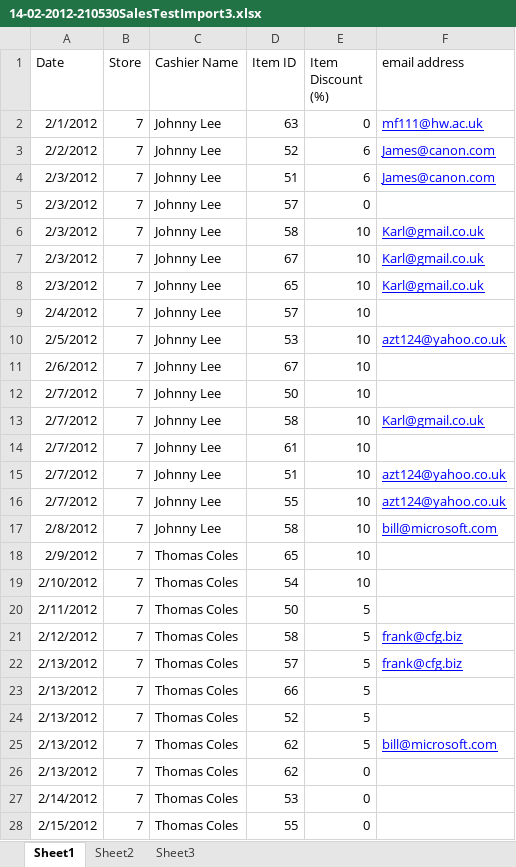
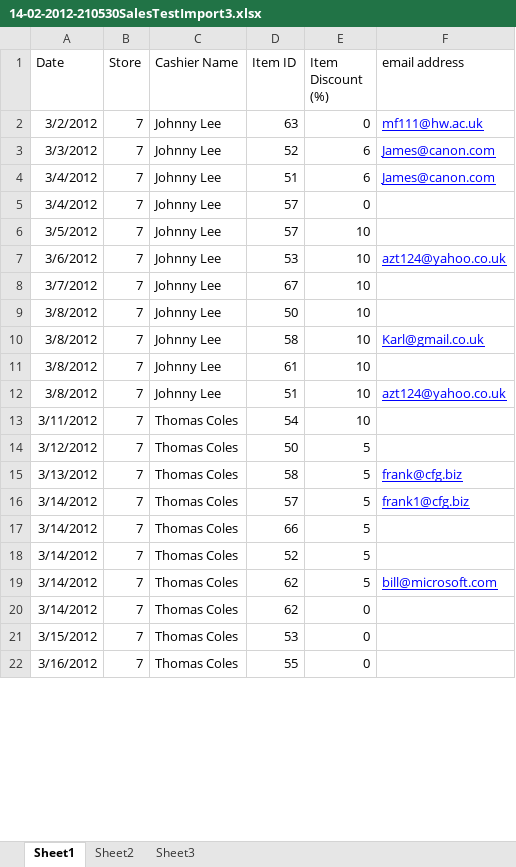
Before and after one commit to mmfraser/Group6-CW, an Excel workbook: IntUI/Uploads/SalesImport/Completed/14-02-2012-210530SalesTestImport3.xlsx, sheet Sheet1, drawn as a sheet; only a part is shown; values as stored, in another font and other column widths than the file's, no borders; removed rows and columns are numbered as before the commit, all else as after; the diff covers the shown part only; the diff names each change by its address in the sheet, - before the commit and + after, or states it on an @@ line.

Commit message:
Uploading DB scripts

```diff
--- a/IntUI/Uploads/SalesImport/Completed/14-02-2012-210530SalesTestImport3.xlsx (sheet Sheet1)
+++ b/IntUI/Uploads/SalesImport/Completed/14-02-2012-210530SalesTestImport3.xlsx (sheet Sheet1)
-A2 (Date): 2/1/2012
+A2 (Date): 3/2/2012
-A3 (Date): 2/2/2012
+A3 (Date): 3/3/2012
-A4:A5 (Date): 2/3/2012
+A4:A5 (Date): 3/4/2012
-row 6: 2/3/2012 | 7 | Johnny Lee | 58 | 10 | Karl@gmail.co.uk
-row 7: 2/3/2012 | 7 | Johnny Lee | 67 | 10 | Karl@gmail.co.uk
-row 8: 2/3/2012 | 7 | Johnny Lee | 65 | 10 | Karl@gmail.co.uk
-A6 (Date): 2/4/2012
+A6 (Date): 3/5/2012
-A7 (Date): 2/5/2012
+A7 (Date): 3/6/2012
-A8 (Date): 2/6/2012
+A8 (Date): 3/7/2012
-A9:A12 (Date): 2/7/2012
+A9:A12 (Date): 3/8/2012
-row 16: 2/7/2012 | 7 | Johnny Lee | 55 | 10 | azt124@yahoo.co.uk
-row 17: 2/8/2012 | 7 | Johnny Lee | 58 | 10 | bill@microsoft.com
-row 18: 2/9/2012 | 7 | Thomas Coles | 65 | 10
-A13 (Date): 2/10/2012
+A13 (Date): 3/11/2012
-A14 (Date): 2/11/2012
+A14 (Date): 3/12/2012
-A15 (Date): 2/12/2012
+A15 (Date): 3/13/2012
-A16:A20 (Date): 2/13/2012
+A16:A20 (Date): 3/14/2012
-F16 (email address): frank@cfg.biz
+F16 (email address): frank1@cfg.biz
-A21 (Date): 2/14/2012
+A21 (Date): 3/15/2012
-A22 (Date): 2/15/2012
+A22 (Date): 3/16/2012
```
Also changed, not shown: 20 added rows, 5 removed rows and 23 edited cells elsewhere in this sheet, IntUI/Uploads/SalesImport/Completed/14-02-2012-210730SalesTestImport3.xlsx, 8 other files.
